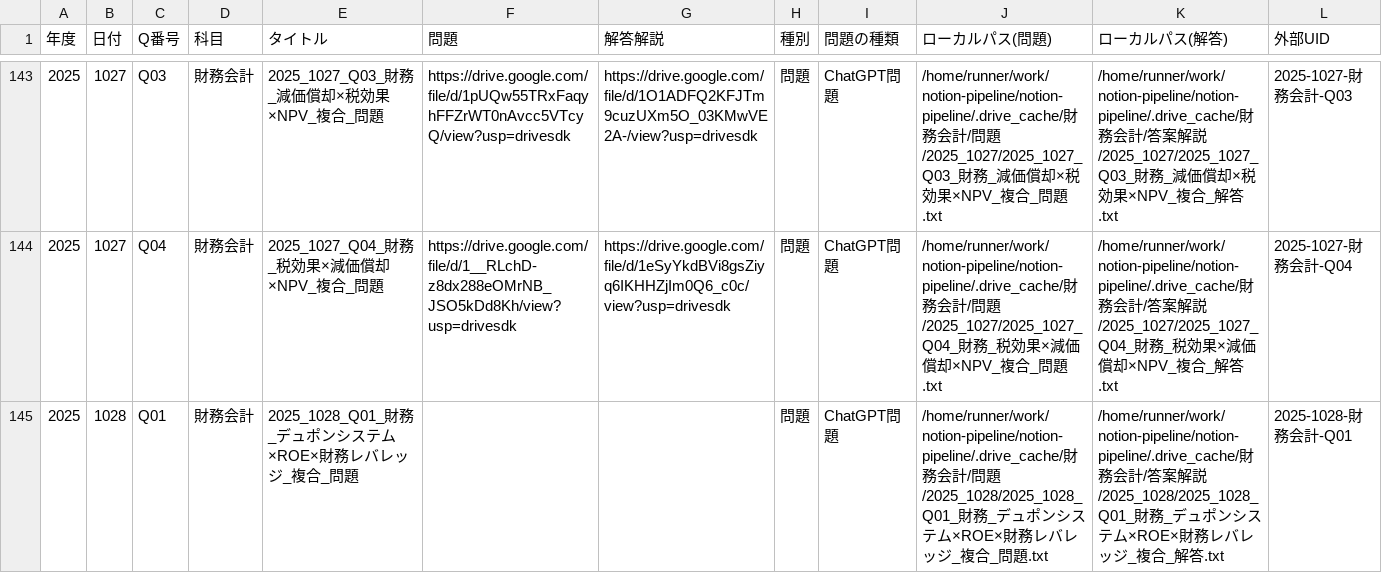
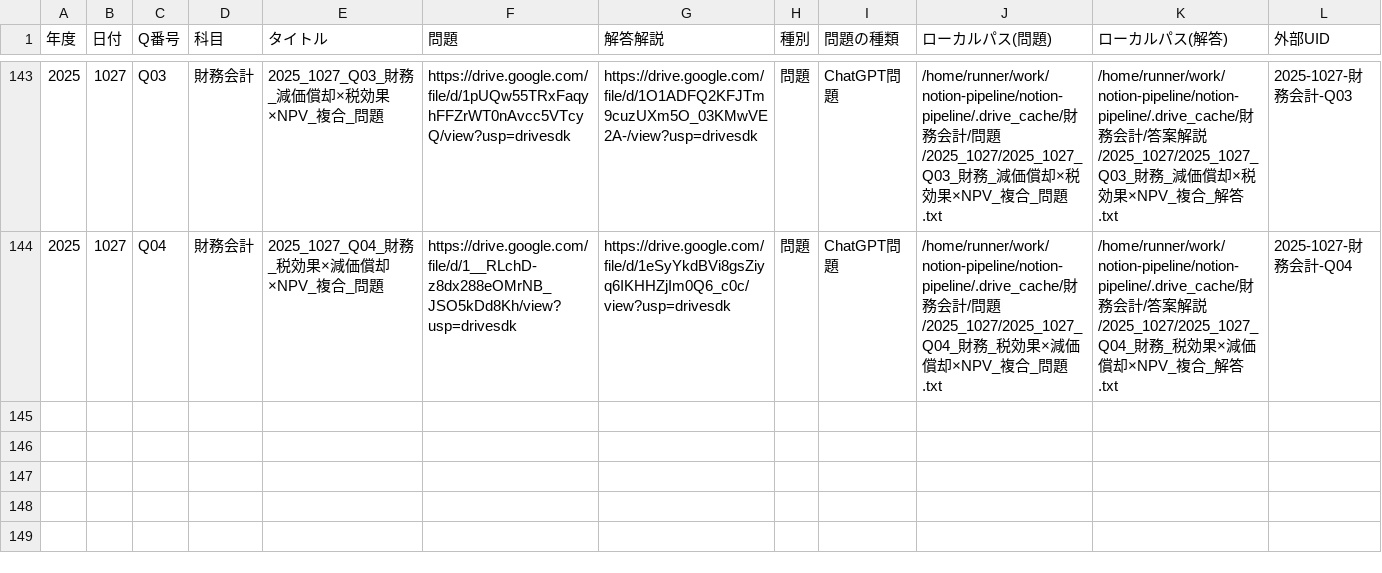
Before and after one commit to putan16mg/notion-pipeline, a CSV file: ChatGPT_Merge_master.csv, drawn as a sheet; only a part is shown, gaps mark what is left out; the diff names each change by its address in the sheet, - before the commit and + after, or states it on an @@ line.

Commit message:
Update ChatGPT_Merge_master.csv

```diff
--- a/ChatGPT_Merge_master.csv
+++ b/ChatGPT_Merge_master.csv
-row 145: 2025 | 1028 | Q01 | 財務会計 | 2025_1028_Q01_財務_デュポンシステム×ROE×財務レバレッジ_複合_問題 |  |  | 問題 | ChatGPT問題 | /home/runner/work/notion-pipeline/notion-pipeline/.drive_cache/財務会計/問題/2025_1028/2025_1028_Q01_財務_デュポンシステム×ROE×財務レバレッジ_複合_問題.txt | /home/runner/work/notion-pipeline/notion-pipeline/.drive_cache/財務会計/答案解説/2025_1028/2025_1028_Q01_財務_デュポンシステム×ROE×財務レバレッジ_複合_解答.txt | 2025-1028-財務会計-Q01
```
